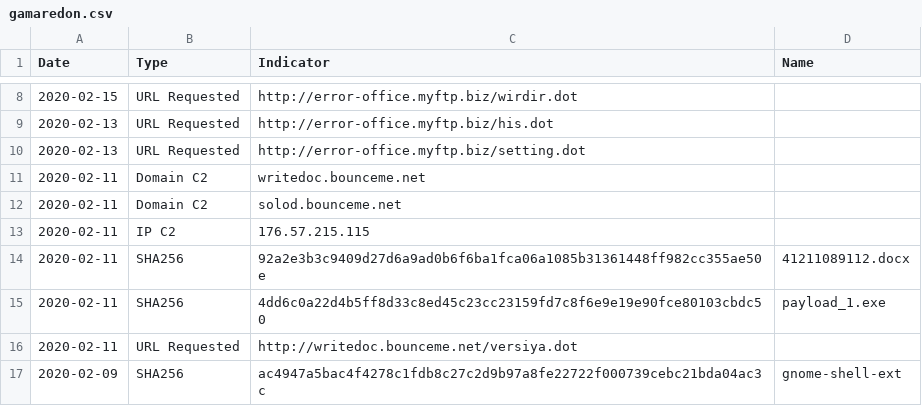
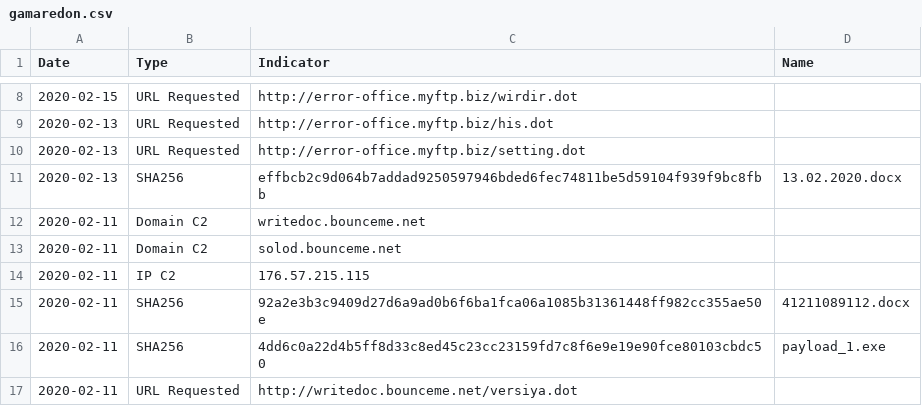
Before and after one commit to StrangerealIntel/DailyIOC, a CSV file: 2020-02-16/gamaredon.csv, drawn as a sheet; only a part is shown, gaps mark what is left out; the shorter side is filled out with more unchanged rows.

Commit message:
Update gamaredon.csv

```diff
--- a/2020-02-16/gamaredon.csv
+++ b/2020-02-16/gamaredon.csv
@@ -10,2 +10,3 @@ Date,Type,Indicator,Name
 2020-02-13,URL Requested,http://error-office.myftp.biz/setting.dot,
+2020-02-13,SHA256,effbcb2c9d064b7addad9250597946bded6fec74811be5d59104f939f9bc8fbb,13.02.2020.docx
 2020-02-11,Domain C2,writedoc.bounceme.net,
```
